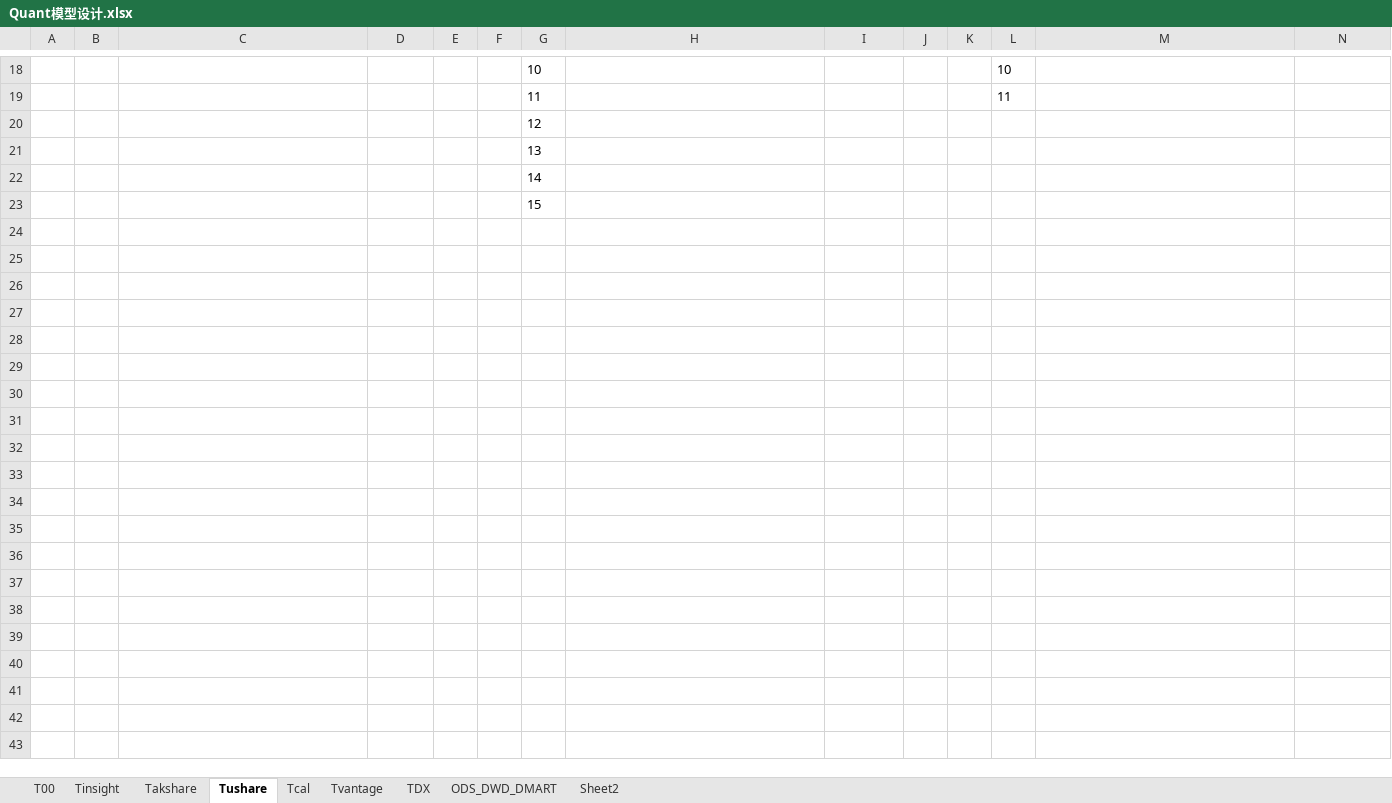
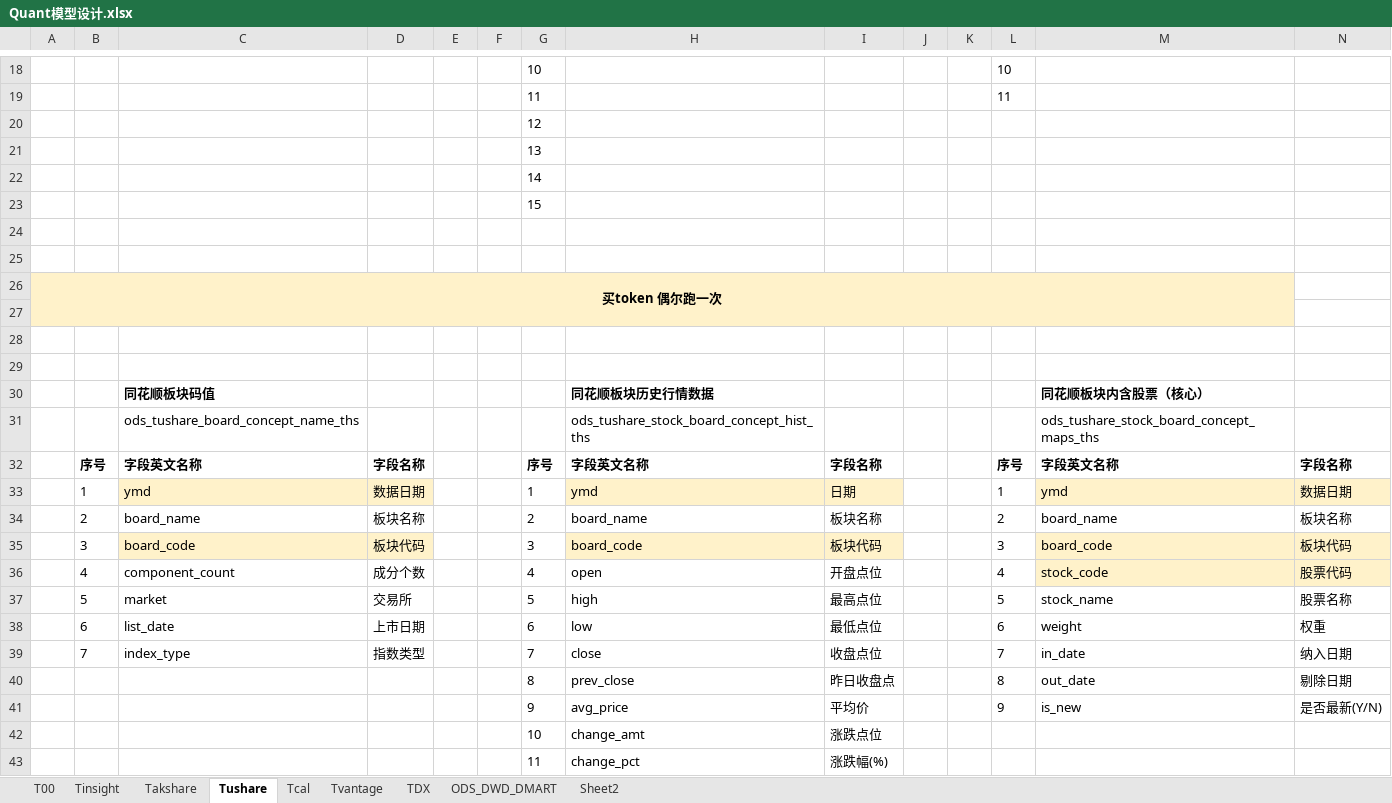
Before and after one commit to WangDaoheng/Quant, an Excel workbook: Others/Quant模型设计.xlsx, sheet Tushare, drawn as a sheet; only a part is shown, gaps mark what is left out; values as stored, in another font and other column widths than the file's, no borders; the diff covers the shown part only; the diff names each change by its address in the sheet, - before the commit and + after, or states it on an @@ line.

```diff
--- a/Others/Quant模型设计.xlsx (sheet Tushare)
+++ b/Others/Quant模型设计.xlsx (sheet Tushare)
+row 24: (empty)
+row 25: (empty)
+row 26: 买token 偶尔跑一次
+row 27: (empty)
+row 28: (empty)
+row 29: (empty)
+row 30:  |  | 同花顺板块码值 |  |  |  |  | 同花顺板块历史行情数据 |  |  |  |  | 同花顺板块内含股票（核心）
+row 31:  |  | ods_tushare_board_concept_name_ths |  |  |  |  | ods_tushare_stock_board_concept_hist_ths |  |  |  |  | ods_tushare_stock_board_concept_maps_ths
+row 32:  | 序号 | 字段英文名称 | 字段名称 |  |  | 序号 | 字段英文名称 | 字段名称 |  |  | 序号 | 字段英文名称 | 字段名称
+row 33:  | 1 | ymd | 数据日期 |  |  | 1 | ymd | 日期 |  |  | 1 | ymd | 数据日期
+row 34:  | 2 | board_name | 板块名称 |  |  | 2 | board_name | 板块名称 |  |  | 2 | board_name | 板块名称
+row 35:  | 3 | board_code | 板块代码 |  |  | 3 | board_code | 板块代码 |  |  | 3 | board_code | 板块代码
+row 36:  | 4 | component_count | 成分个数 |  |  | 4 | open | 开盘点位 |  |  | 4 | stock_code | 股票代码
+row 37:  | 5 | market | 交易所 |  |  | 5 | high | 最高点位 |  |  | 5 | stock_name | 股票名称
+row 38:  | 6 | list_date | 上市日期 |  |  | 6 | low | 最低点位 |  |  | 6 | weight | 权重
+row 39:  | 7 | index_type | 指数类型 |  |  | 7 | close | 收盘点位 |  |  | 7 | in_date | 纳入日期
+row 40:  |  |  |  |  |  | 8 | prev_close | 昨日收盘点 |  |  | 8 | out_date | 剔除日期
+row 41:  |  |  |  |  |  | 9 | avg_price | 平均价 |  |  | 9 | is_new | 是否最新(Y/N)
+row 42:  |  |  |  |  |  | 10 | change_amt | 涨跌点位
+row 43:  |  |  |  |  |  | 11 | change_pct | 涨跌幅(%)
```
Also changed, not shown: 23 added rows elsewhere in this sheet, sheet T00, sheet Tcal, charts or pictures, 14 other files.
